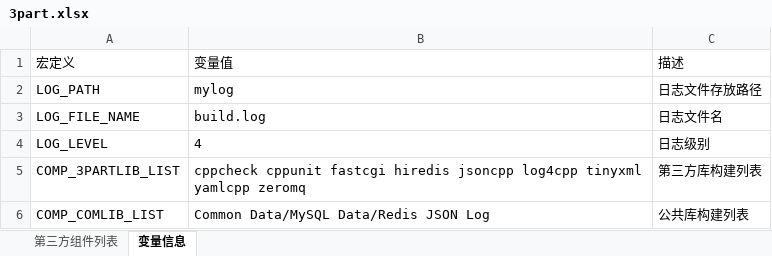
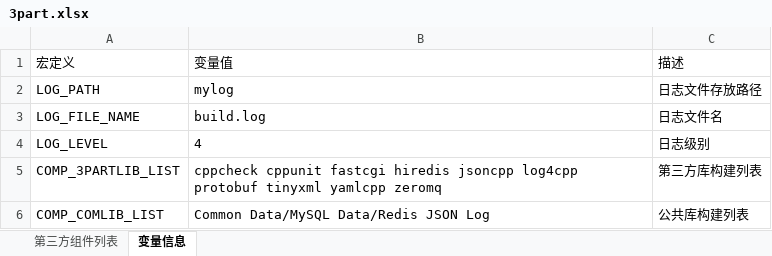
Before and after one commit to klc407073648/build_lib, an Excel workbook: build/3part.xlsx, sheet 变量信息, drawn as a sheet; values as stored, in another font and other column widths than the file's, no borders; the diff names each change by its address in the sheet, - before the commit and + after, or states it on an @@ line.

Commit message:
protobuf使用demo合入

```diff
--- a/build/3part.xlsx (sheet 变量信息)
+++ b/build/3part.xlsx (sheet 变量信息)
-B5: …jsoncpp log4cpp tinyxml yamlcpp…
+B5: …jsoncpp log4cpp protobuf tinyxml yamlcpp…
```
Also changed, not shown: 8 other files.
